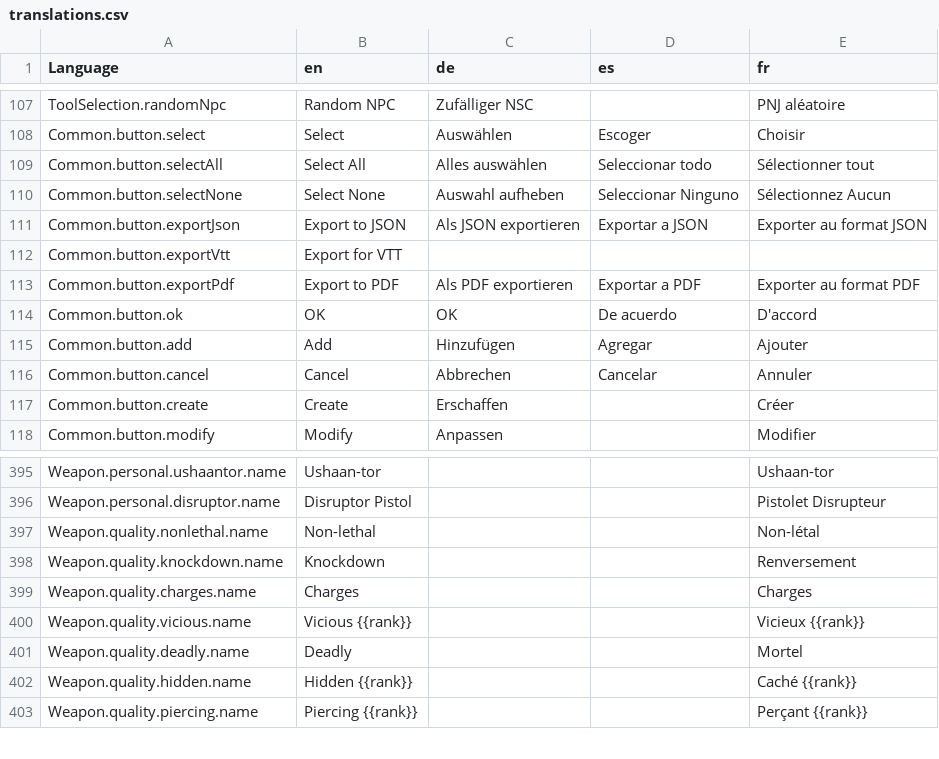
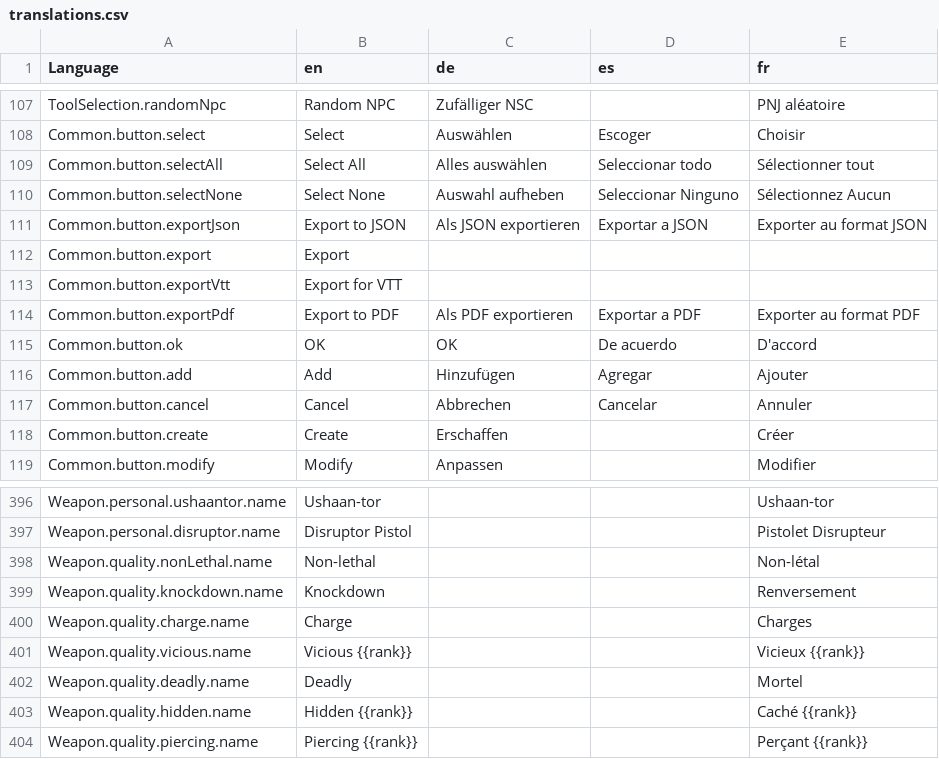
Before and after one commit to bcholmes/StarTrek2d20, a CSV file: translation/translations.csv, drawn as a sheet; only a part is shown, gaps mark what is left out.

Commit message:
minor tweaks to equipment; additional names; minor layout changes to the VTT export stuff

```diff
--- a/translation/translations.csv
+++ b/translation/translations.csv
@@ -123,2 +123,3 @@ Common.button.selectNone,Select None,Auswahl aufheben,Seleccionar Ninguno,Sélec
 Common.button.exportJson,Export to JSON,Als JSON exportieren,Exportar a JSON,Exporter au format JSON
+Common.button.export,Export,,,
 Common.button.exportVtt,Export for VTT,,,
@@ -408,5 +409,5 @@ Weapon.personal.ushaantor.name,Ushaan-tor,,,Ushaan-tor
 Weapon.personal.disruptor.name,Disruptor Pistol,,,Pistolet Disrupteur
-Weapon.quality.nonlethal.name,Non-lethal,,,Non-létal
+Weapon.quality.nonLethal.name,Non-lethal,,,Non-létal
 Weapon.quality.knockdown.name,Knockdown,,,Renversement
-Weapon.quality.charges.name,Charges,,,Charges
+Weapon.quality.charge.name,Charge,,,Charges
 Weapon.quality.vicious.name,Vicious {{rank}},,,Vicieux {{rank}}
```
Also changed, not shown: 12 other files.
